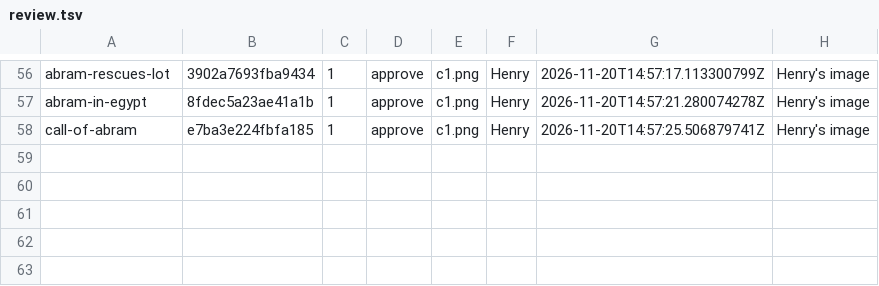
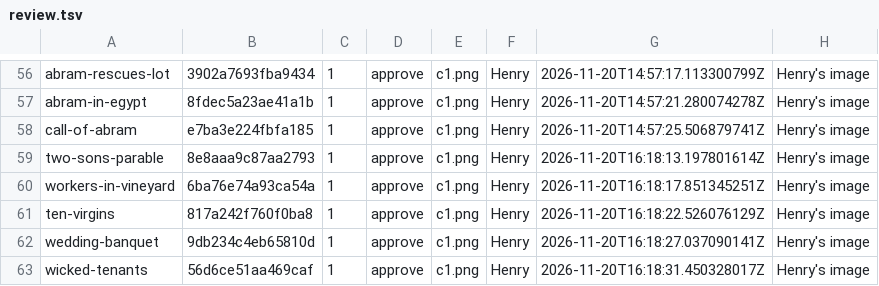
Before and after one commit to StreamDek/BibleProject, a TSV file: content/art/review.tsv, drawn as a sheet; only a part is shown, gaps mark what is left out; the diff names each change by its address in the sheet, - before the commit and + after, or states it on an @@ line.

Commit message:
Remember the Stories page position; art for 5 parables
Coming back from a story returns to the same place on the Stories page:
the list scroll, each shelf's sideways scroll, the Journey list and any
search. Adds art for Two sons, Workers in the vineyard, Ten virgins,
Wedding banquet and Wicked tenants.

```diff
--- a/content/art/review.tsv
+++ b/content/art/review.tsv
+row 59: two-sons-parable | 8e8aaa9c87aa2793 | 1 | approve | c1.png | Henry | 2026-11-20T16:18:13.197801614Z | Henry's image
+row 60: workers-in-vineyard | 6ba76e74a93ca54a | 1 | approve | c1.png | Henry | 2026-11-20T16:18:17.851345251Z | Henry's image
+row 61: ten-virgins | 817a242f760f0ba8 | 1 | approve | c1.png | Henry | 2026-11-20T16:18:22.526076129Z | Henry's image
+row 62: wedding-banquet | 9db234c4eb65810d | 1 | approve | c1.png | Henry | 2026-11-20T16:18:27.037090141Z | Henry's image
+row 63: wicked-tenants | 56d6ce51aa469caf | 1 | approve | c1.png | Henry | 2026-11-20T16:18:31.450328017Z | Henry's image
```
Also changed, not shown: 8 other files.
